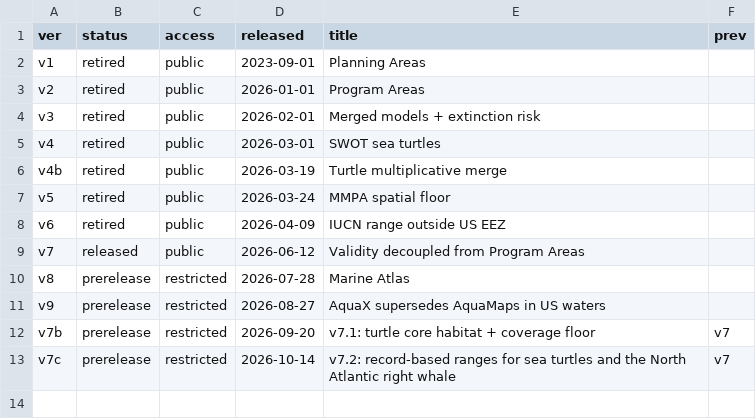
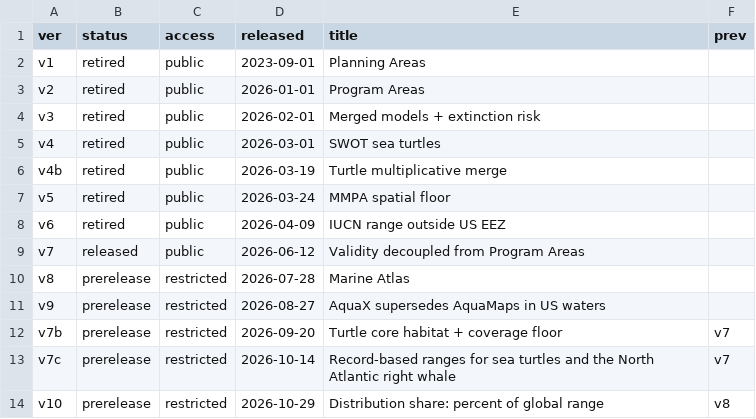
Before and after one commit to MarineSensitivity/workflows, a CSV file: data/versions.csv, drawn as a sheet.

```diff
--- a/data/versions.csv
+++ b/data/versions.csv
@@ -11,3 +11,4 @@ v8,prerelease,restricted,2026-07-28,Marine Atlas,
 v9,prerelease,restricted,2026-08-27,AquaX supersedes AquaMaps in US waters,
-v7b,prerelease,restricted,2026-09-20,"v7.1: turtle core habitat + coverage floor",v7
-v7c,prerelease,restricted,2026-10-14,"v7.2: record-based ranges for sea turtles and the North Atlantic right whale",v7
+v7b,prerelease,restricted,2026-09-20,Turtle core habitat + coverage floor,v7
+v7c,prerelease,restricted,2026-10-14,Record-based ranges for sea turtles and the North Atlantic right whale,v7
+v10,prerelease,restricted,2026-10-29,Distribution share: percent of global range,v8
```
Also changed, not shown: data/zone_sets.csv, 16 other files.
